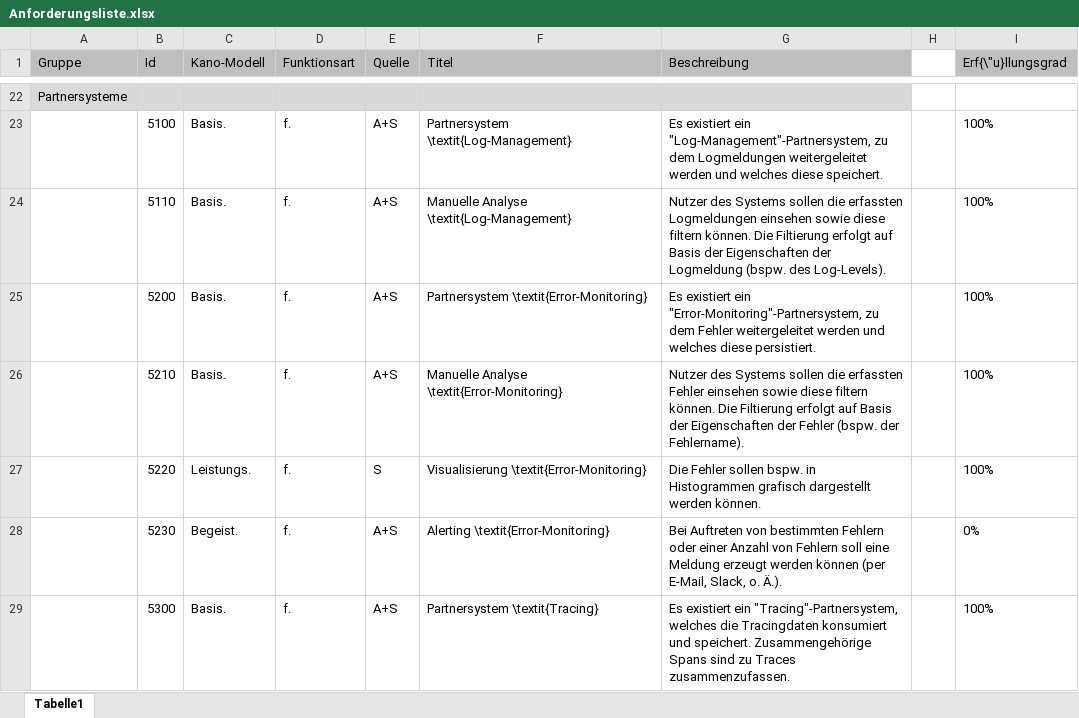
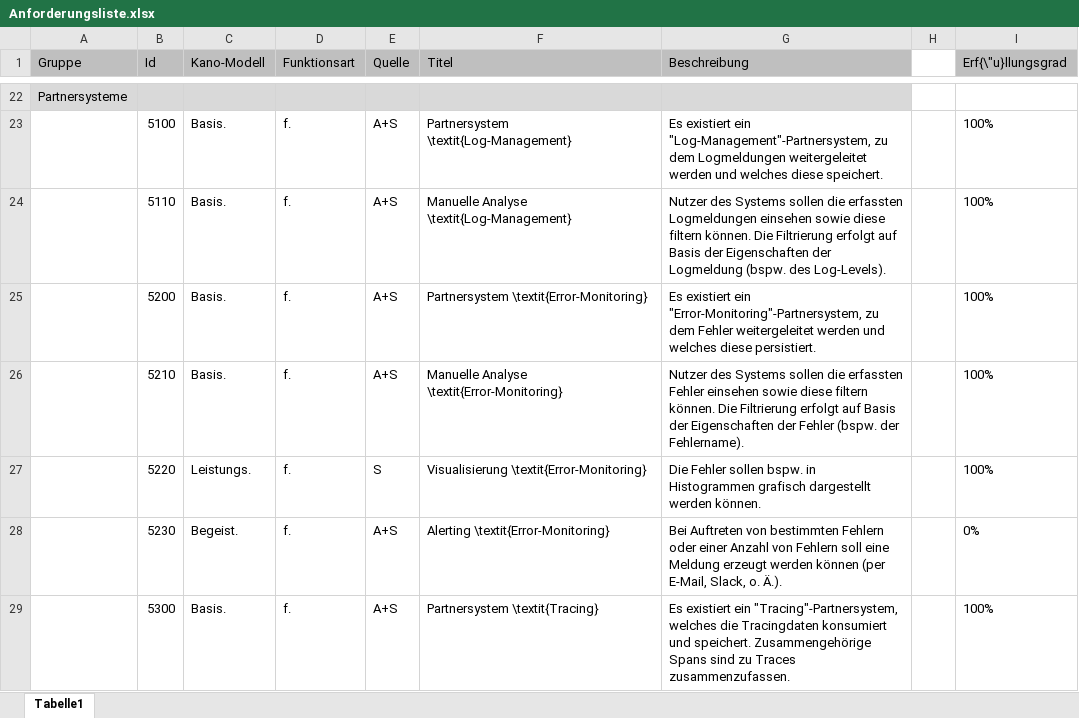
Before and after one commit to JapuDCret/bachelorarbeit, an Excel workbook: data/anforderungsliste/Anforderungsliste.xlsx, sheet Tabelle1, drawn as a sheet; only a part is shown, gaps mark what is left out; values as stored, in another font and other column widths than the file's, no borders; the diff covers the shown part only; the diff names each change by its address in the sheet, - before the commit and + after, or states it on an @@ line.

```diff
--- a/data/anforderungsliste/Anforderungsliste.xlsx (sheet Tabelle1)
+++ b/data/anforderungsliste/Anforderungsliste.xlsx (sheet Tabelle1)
-G24 (Beschreibung): …können. Die Filtierung erfolgt auf…
+G24 (Beschreibung): …können. Die Filtrierung erfolgt auf…
-G26 (Beschreibung): …können. Die Filtierung erfolgt auf…
+G26 (Beschreibung): …können. Die Filtrierung erfolgt auf…
```
Also changed, not shown: 3 edited cells elsewhere in this sheet, 14 other files.
